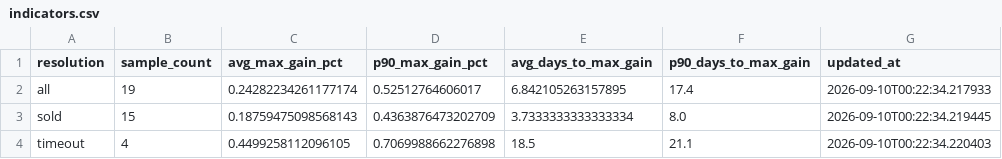
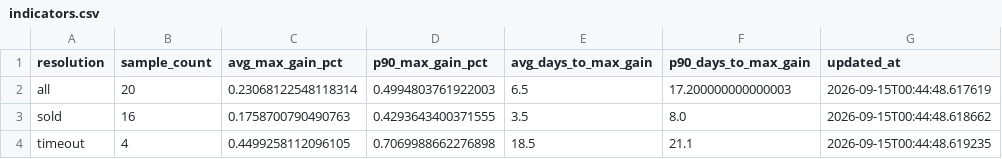
Before and after one commit to kgb1970-gh/stock-crash-tracker, a CSV file: data/indicators.csv, drawn as a sheet.

```diff
--- a/data/indicators.csv
+++ b/data/indicators.csv
@@ -1,4 +1,4 @@
 resolution,sample_count,avg_max_gain_pct,p90_max_gain_pct,avg_days_to_max_gain,p90_days_to_max_gain,updated_at
-all,19,0.24282234261177174,0.52512764606017,6.842105263157895,17.4,2026-09-10T00:22:34.217933
-sold,15,0.18759475098568143,0.4363876473202709,3.7333333333333334,8.0,2026-09-10T00:22:34.219445
-timeout,4,0.4499258112096105,0.7069988662276898,18.5,21.1,2026-09-10T00:22:34.220403
+all,20,0.23068122548118314,0.4994803761922003,6.5,17.200000000000003,2026-09-15T00:44:48.617619
+sold,16,0.1758700790490763,0.4293643400371555,3.5,8.0,2026-09-15T00:44:48.618662
+timeout,4,0.4499258112096105,0.7069988662276898,18.5,21.1,2026-09-15T00:44:48.619235
```
Also changed, not shown: data/alerts.csv, data/signal_outcomes.csv, 2 other files.
